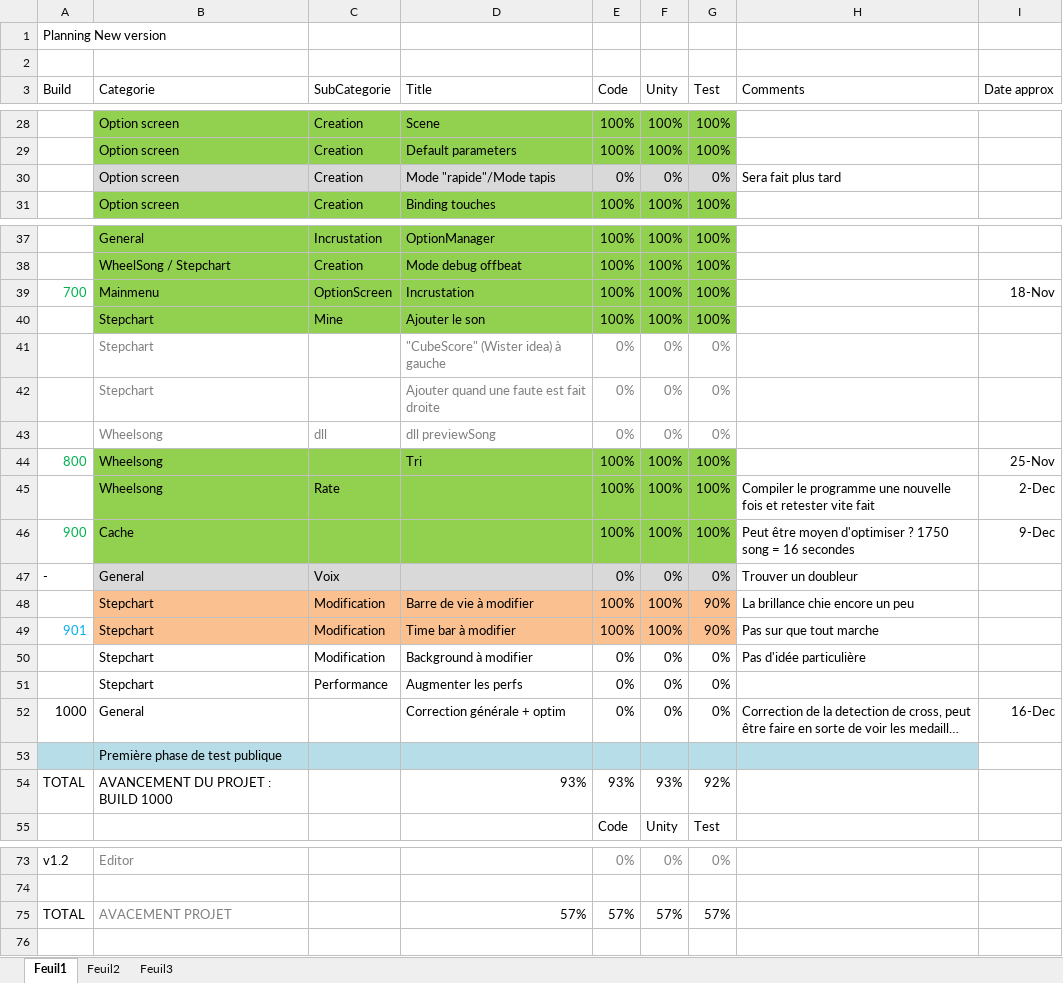
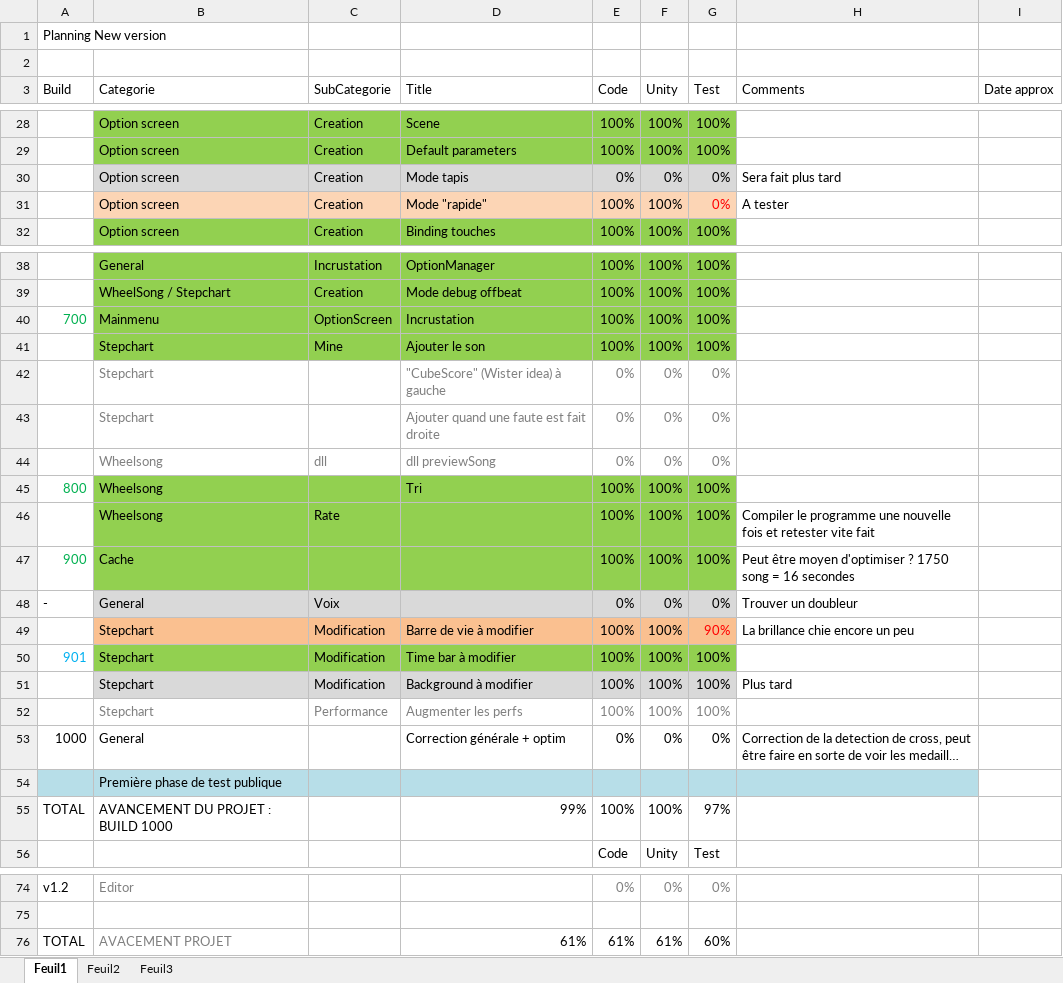
Before and after one commit to BenouKat/Unity-ITGHD, an Excel workbook: Planning.xlsx, sheet Feuil1, drawn as a sheet; only a part is shown, gaps mark what is left out; long unchanged cells end in …; values as stored, in another font and other column widths than the file's, no borders; charts and pictures and conditional formats not drawn; removed rows and columns are numbered as before the commit, all else as after; the diff covers the shown part only; the diff names each change by its address in the sheet, - before the commit and + after, or states it on an @@ line.

```diff
--- a/Planning.xlsx (sheet Feuil1)
+++ b/Planning.xlsx (sheet Feuil1)
-D30 (Title): Mode "rapide"/Mode tapis
+D30 (Title): Mode tapis
+row 31:  | Option screen | Creation | Mode "rapide" | 100% | 100% | 0% | A tester
-I40 (Date approx): 18-Nov
+I40 (Date approx): (empty)
-I45 (Date approx): 25-Nov
+I45 (Date approx): (empty)
-I46 (Date approx): 2-Dec
+I46 (Date approx): (empty)
-I47 (Date approx): 9-Dec
+I47 (Date approx): (empty)
-G49 text colour: black
+G49 text colour: #FF0000
-B50:G50 fill: #FAC090
+B50:G50 fill: #92D050
-G50 (Test): 90%
+G50 (Test): 100%
-H50 (Comments): Pas sur que tout marche
+H50 (Comments): (empty)
-row 50:  | Stepchart | Modification | Background à modifier | 0% | 0% | 0% | Pas d'idée particulière
-row 51:  | Stepchart | Performance | Augmenter les perfs | 0% | 0% | 0%
+row 51:  | Stepchart | Modification | Background à modifier | 100% | 100% | 100% | Plus tard
+row 52:  | Stepchart | Performance | Augmenter les perfs | 100% | 100% | 100%
-I53 (Date approx): 16-Dec
+I53 (Date approx): (empty)
-D55 (Title): 93%
+D55 (Title): 99%
-E55 (Code): 93%
+E55 (Code): 100%
-F55 (Unity): 93%
+F55 (Unity): 100%
-G55 (Test): 92%
+G55 (Test): 97%
-D76 (Title): 57%
+D76 (Title): 61%
-E76 (Code): 57%
+E76 (Code): 61%
-F76 (Unity): 57%
+F76 (Unity): 61%
-G76 (Test): 57%
+G76 (Test): 60%
```
Also changed, not shown: 1 edited cell elsewhere in this sheet, charts or pictures, Succes.xlsx, 4 other files.
